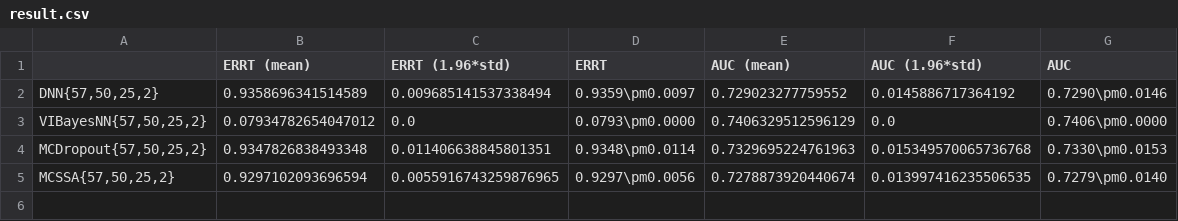
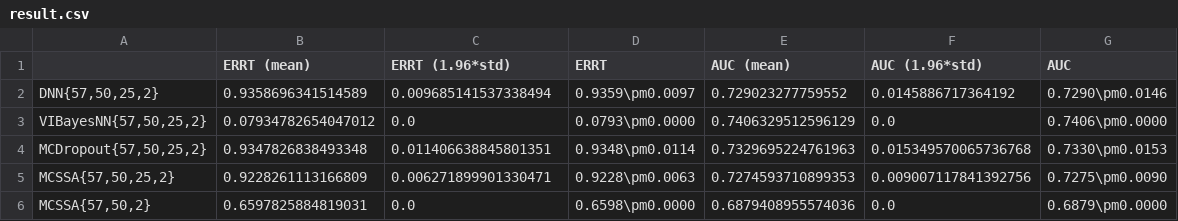
Before and after one commit to MaxInGaussian/ZS-VAFNN, a CSV file: uci-expts/classification/spambase/result.csv, drawn as a sheet.

Commit message:
update result

```diff
--- a/uci-expts/classification/spambase/result.csv
+++ b/uci-expts/classification/spambase/result.csv
@@ -4,2 +4,3 @@
 "MCDropout{57,50,25,2}",0.9347826838493348,0.011406638845801351,0.9348\pm0.0114,0.7329695224761963,0.015349570065736768,0.7330\pm0.0153
-"MCSSA{57,50,25,2}",0.9297102093696594,0.0055916743259876965,0.9297\pm0.0056,0.7278873920440674,0.013997416235506535,0.7279\pm0.0140
+"MCSSA{57,50,25,2}",0.9228261113166809,0.006271899901330471,0.9228\pm0.0063,0.7274593710899353,0.009007117841392756,0.7275\pm0.0090
+"MCSSA{57,50,2}",0.6597825884819031,0.0,0.6598\pm0.0000,0.6879408955574036,0.0,0.6879\pm0.0000
```
Also changed, not shown: 7 other files.
